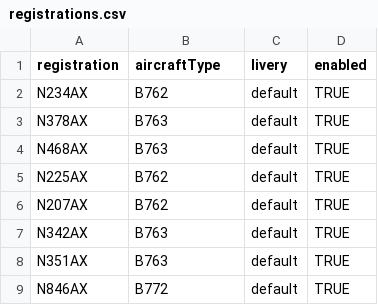
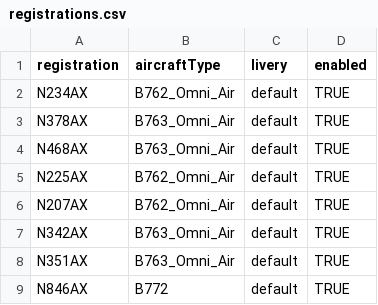
Before and after one commit to dritsher/flight-library, a CSV file: data/registrations.csv, drawn as a sheet.

```diff
--- a/data/registrations.csv
+++ b/data/registrations.csv
@@ -1,9 +1,9 @@
 registration,aircraftType,livery,enabled
-N234AX,B762,default,TRUE
-N378AX,B763,default,TRUE
-N468AX,B763,default,TRUE
-N225AX,B762,default,TRUE
-N207AX,B762,default,TRUE
-N342AX,B763,default,TRUE
-N351AX,B763,default,TRUE
+N234AX,B762_Omni_Air,default,TRUE
+N378AX,B763_Omni_Air,default,TRUE
+N468AX,B763_Omni_Air,default,TRUE
+N225AX,B762_Omni_Air,default,TRUE
+N207AX,B762_Omni_Air,default,TRUE
+N342AX,B763_Omni_Air,default,TRUE
+N351AX,B763_Omni_Air,default,TRUE
 N846AX,B772,default,TRUE
```
Also changed, not shown: data/aircraft_model_library.csv, 2 other files.
